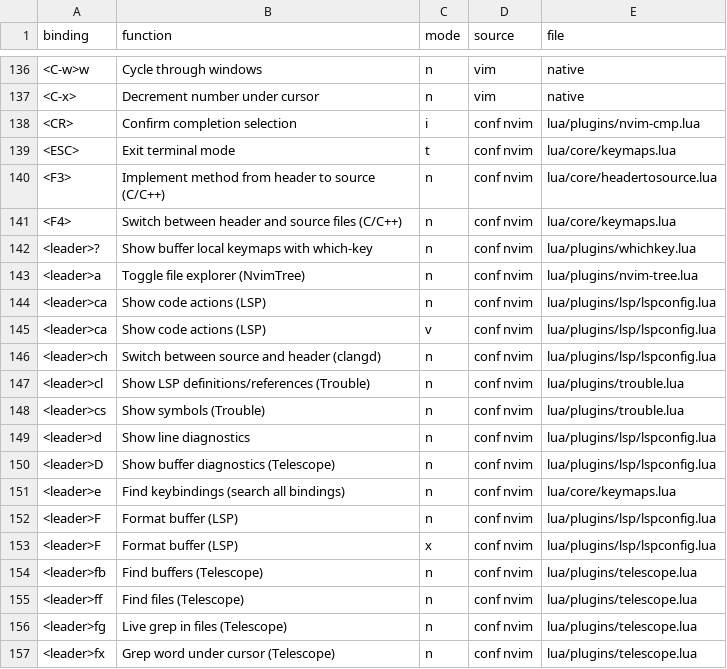
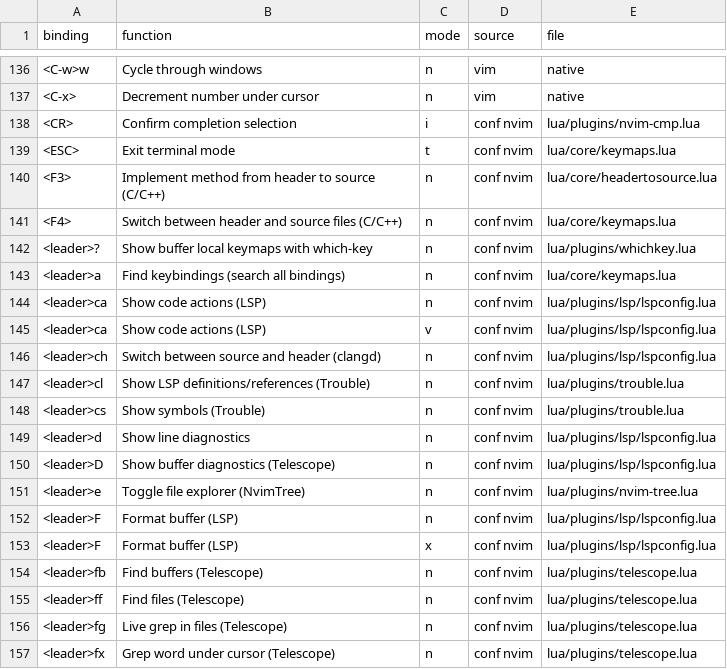
Before and after one commit to peterPAN85-ofthesun/nvim-config, a CSV file: binding_list.csv, drawn as a sheet; only a part is shown, gaps mark what is left out; the diff names each change by its address in the sheet, - before the commit and + after, or states it on an @@ line.

Commit message:
FileExplorer repair

```diff
--- a/binding_list.csv
+++ b/binding_list.csv
-B143 (function): Toggle file explorer (NvimTree)
+B143 (function): Find keybindings (search all bindings)
-E143 (file): lua/plugins/nvim-tree.lua
+E143 (file): lua/core/keymaps.lua
-B151 (function): Find keybindings (search all bindings)
+B151 (function): Toggle file explorer (NvimTree)
-E151 (file): lua/core/keymaps.lua
+E151 (file): lua/plugins/nvim-tree.lua
```
Also changed, not shown: 3 other files.
